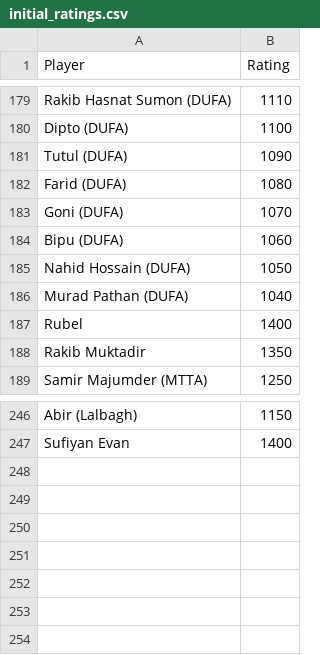
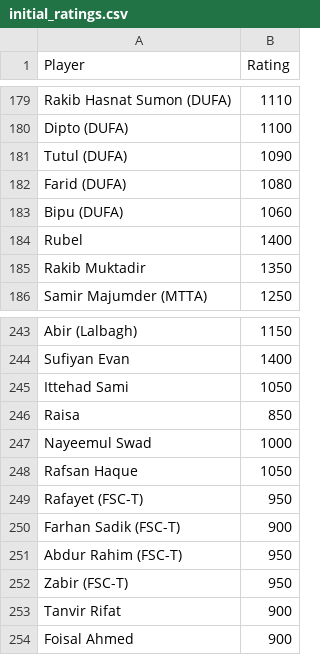
Before and after one commit to abdullahsg/ratingTracker, a CSV file: initial_ratings.csv, drawn as a sheet; only a part is shown, gaps mark what is left out; removed rows and columns are numbered as before the commit, all else as after; the diff names each change by its address in the sheet, - before the commit and + after, or states it on an @@ line.

```diff
--- a/initial_ratings.csv
+++ b/initial_ratings.csv
-row 183: Goni (DUFA) | 1070
-row 185: Nahid Hossain (DUFA) | 1050
-row 186: Murad Pathan (DUFA) | 1040
+row 245: Ittehad Sami | 1050
+row 246: Raisa | 850
+row 247: Nayeemul Swad | 1000
+row 248: Rafsan Haque | 1050
+row 249: Rafayet (FSC-T) | 950
+row 250: Farhan Sadik (FSC-T) | 900
+row 251: Abdur Rahim (FSC-T) | 950
+row 252: Zabir (FSC-T) | 950
+row 253: Tanvir Rifat | 900
+row 254: Foisal Ahmed | 900
```
Also changed, not shown: data.csv.
